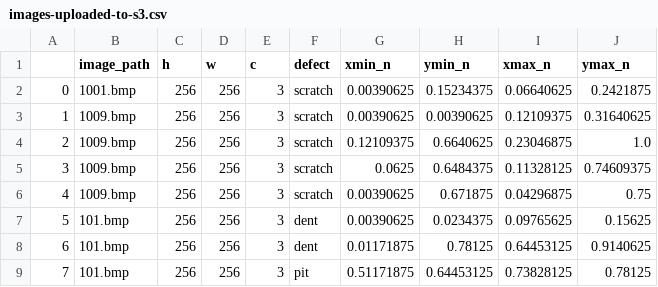
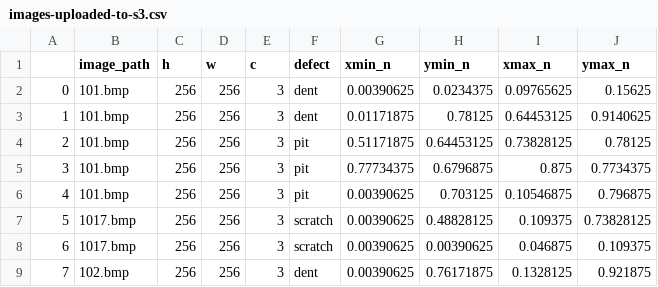
Before and after one commit to skylersaucedo/s3-layer, a CSV file: images-uploaded-to-s3.csv, drawn as a sheet; only a part is shown; the shorter side is filled out with more unchanged rows; removed rows and columns are numbered as before the commit, all else as after; the diff names each change by its address in the sheet, - before the commit and + after, or states it on an @@ line.

Commit message:
Finish updating the dataset

```diff
--- a/images-uploaded-to-s3.csv
+++ b/images-uploaded-to-s3.csv
-row 2: 0 | 1001.bmp | 256 | 256 | 3 | scratch | 0.00390625 | 0.15234375 | 0.06640625 | 0.2421875
-row 3: 1 | 1009.bmp | 256 | 256 | 3 | scratch | 0.00390625 | 0.00390625 | 0.12109375 | 0.31640625
-row 4: 2 | 1009.bmp | 256 | 256 | 3 | scratch | 0.12109375 | 0.6640625 | 0.23046875 | 1.0
-row 5: 3 | 1009.bmp | 256 | 256 | 3 | scratch | 0.0625 | 0.6484375 | 0.11328125 | 0.74609375
-row 6: 4 | 1009.bmp | 256 | 256 | 3 | scratch | 0.00390625 | 0.671875 | 0.04296875 | 0.75
@@ column A renumbered from row 2 down @@
```
Also changed, not shown: 2 other files.
